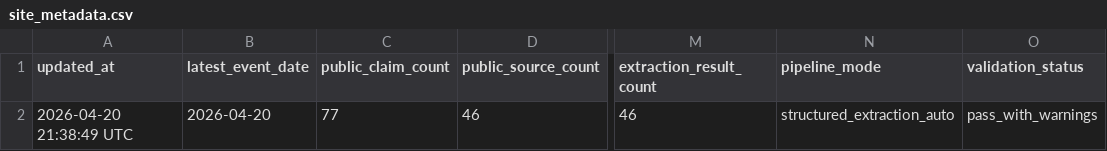
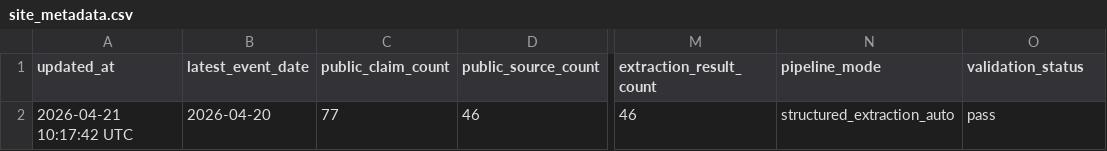
Before and after one commit to randrescastaneda/presidentes_colombia_2026, a CSV file: data/processed/site_metadata.csv, drawn as a sheet; only a part is shown, gaps mark what is left out; the diff names each change by its address in the sheet, - before the commit and + after, or states it on an @@ line.

Commit message:
Update Murillo official source and sync remaining changes

```diff
--- a/data/processed/site_metadata.csv
+++ b/data/processed/site_metadata.csv
-A2 (updated_at): 2026-04-20 21:38:49 UTC
+A2 (updated_at): 2026-04-21 10:17:42 UTC
-O2 (validation_status): pass_with_warnings
+O2 (validation_status): pass
```
Also changed, not shown: data/processed/program_documents.csv, data/processed/source_records.csv, 21 other files.
